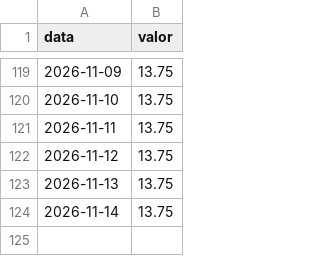
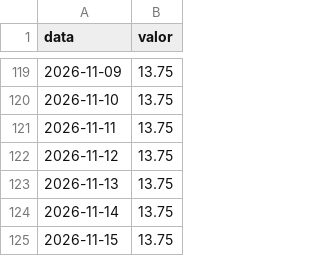
Before and after one commit to guxta-lima/indicadores-bcb, a CSV file: dados/selic.csv, drawn as a sheet; only a part is shown, gaps mark what is left out.

Commit message:
dados: indicadores de 2026-11-15

```diff
--- a/dados/selic.csv
+++ b/dados/selic.csv
@@ -124 +124,2 @@ data,valor
 2026-11-14,13.75
+2026-11-15,13.75
```
Also changed, not shown: 2 other files.
